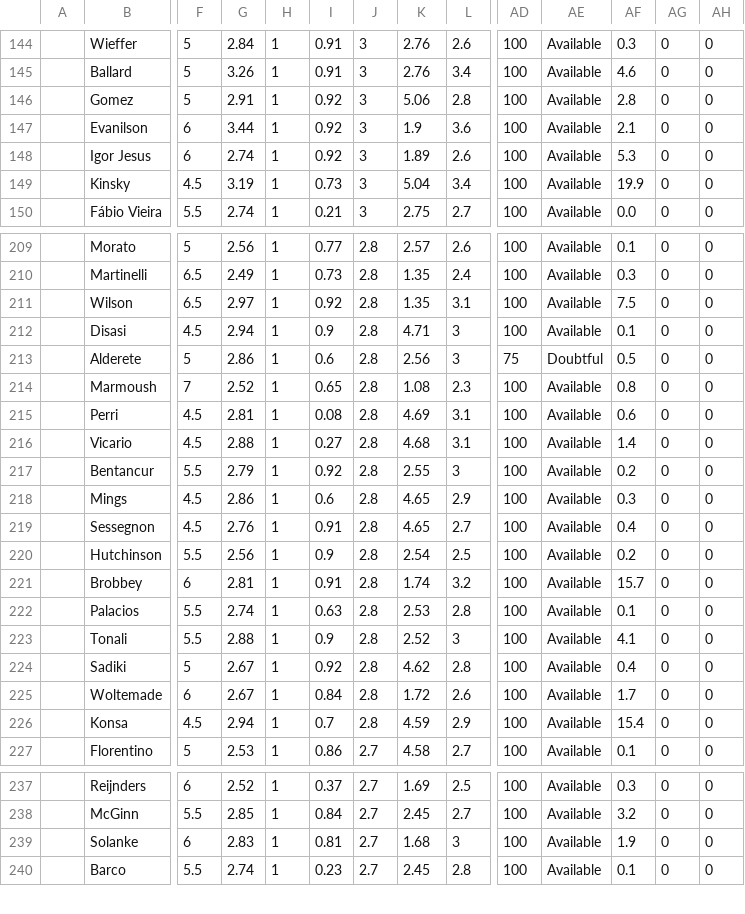
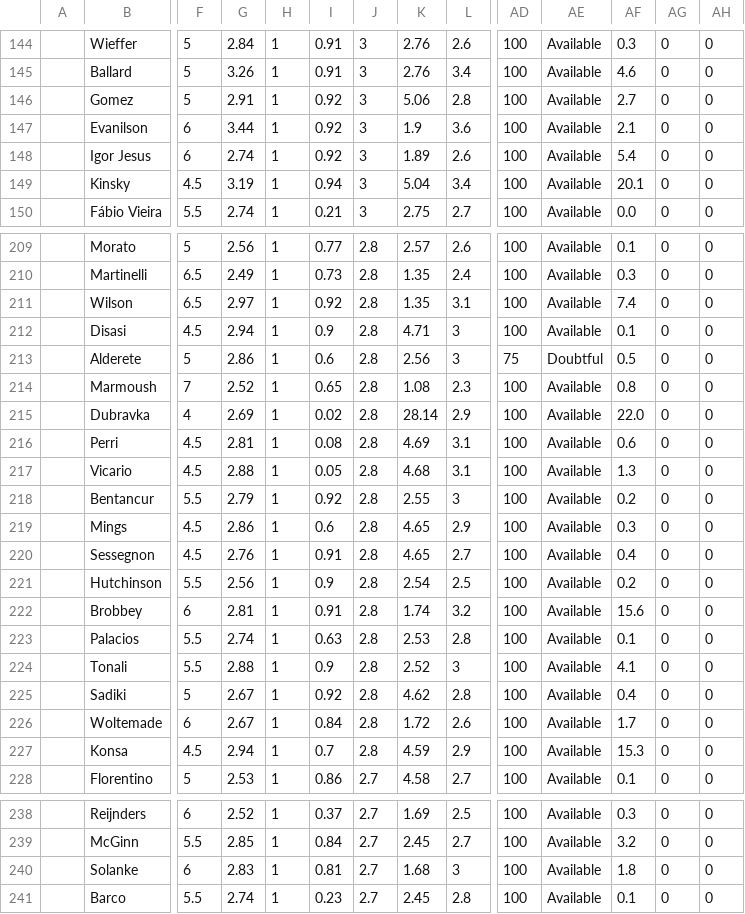
Before and after one commit to QuisTech/fpl-admin, a CSV file: data/fplform.csv, drawn as a sheet; only a part is shown, gaps mark what is left out; addresses are those after the commit; rows hold the shown columns only; the diff covers the shown part only; the diff names each change by its address in the sheet, - before the commit and + after, or states it on an @@ line.

```diff
--- a/data/fplform.csv
+++ b/data/fplform.csv
-AF146: 2.8
+AF146: 2.7
-AF148: 5.3
+AF148: 5.4
-I149: 0.73
+I149: 0.94
-AF149: 19.9
+AF149: 20.1
-AF211: 7.5
+AF211: 7.4
+row 215:  | Dubravka | 4 | 2.69 | 1 | 0.02 | 2.8 | 28.14 | 2.9 | 100 | Available | 22.0 | 0 | 0
-I217: 0.27
+I217: 0.05
-AF217: 1.4
+AF217: 1.3
-AF222: 15.7
+AF222: 15.6
-AF227: 15.4
+AF227: 15.3
-AF240: 1.9
+AF240: 1.8
```
Also changed, not shown: 87 edited cells elsewhere in this file.
